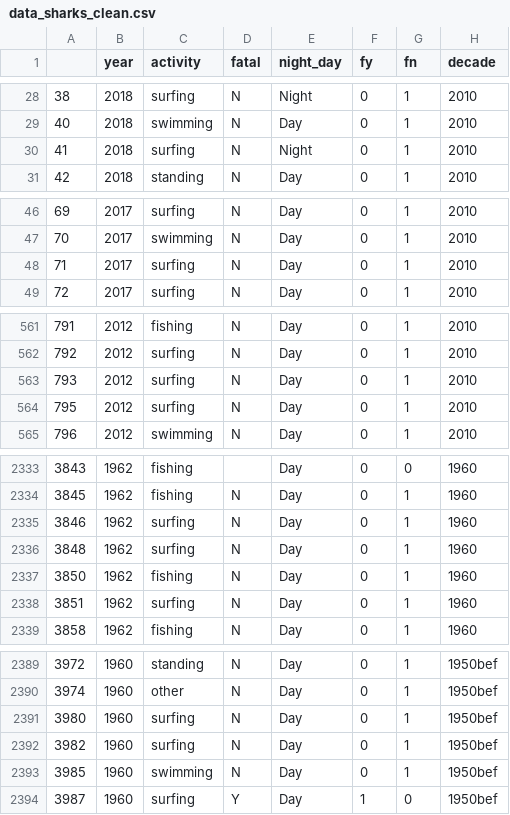
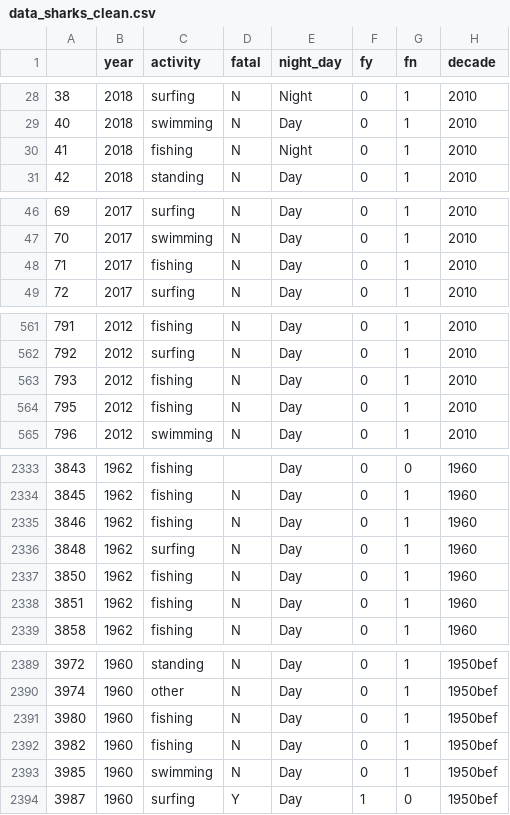
Before and after one commit to DavidCarricondo/data-cleaning-pandas, a CSV file: OUTPUT/data_sharks_clean.csv, drawn as a sheet; only a part is shown, gaps mark what is left out; the diff covers the shown part only.

```diff
--- a/OUTPUT/data_sharks_clean.csv
+++ b/OUTPUT/data_sharks_clean.csv
@@ -29,3 +29,3 @@
 40,2018,swimming,N,Day,0,1,2010
-41,2018,surfing,N,Night,0,1,2010
+41,2018,fishing,N,Night,0,1,2010
 42,2018,standing,N,Day,0,1,2010
@@ -47,3 +47,3 @@
 70,2017,swimming,N,Day,0,1,2010
-71,2017,surfing,N,Day,0,1,2010
+71,2017,fishing,N,Day,0,1,2010
 72,2017,surfing,N,Day,0,1,2010
@@ -562,4 +562,4 @@
 792,2012,surfing,N,Day,0,1,2010
-793,2012,surfing,N,Day,0,1,2010
-795,2012,surfing,N,Day,0,1,2010
+793,2012,fishing,N,Day,0,1,2010
+795,2012,fishing,N,Day,0,1,2010
 796,2012,swimming,N,Day,0,1,2010
@@ -2334,6 +2334,6 @@
 3845,1962,fishing,N,Day,0,1,1960
-3846,1962,surfing,N,Day,0,1,1960
+3846,1962,fishing,N,Day,0,1,1960
 3848,1962,surfing,N,Day,0,1,1960
 3850,1962,fishing,N,Day,0,1,1960
-3851,1962,surfing,N,Day,0,1,1960
+3851,1962,fishing,N,Day,0,1,1960
 3858,1962,fishing,N,Day,0,1,1960
@@ -2390,4 +2390,4 @@
 3974,1960,other,N,Day,0,1,1950bef
-3980,1960,surfing,N,Day,0,1,1950bef
-3982,1960,surfing,N,Day,0,1,1950bef
+3980,1960,fishing,N,Day,0,1,1950bef
+3982,1960,fishing,N,Day,0,1,1950bef
 3985,1960,swimming,N,Day,0,1,1950bef
```
Also changed, not shown: 31 edited cells elsewhere in this file, 3 other files.
